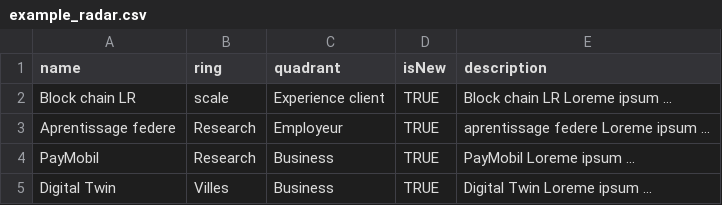
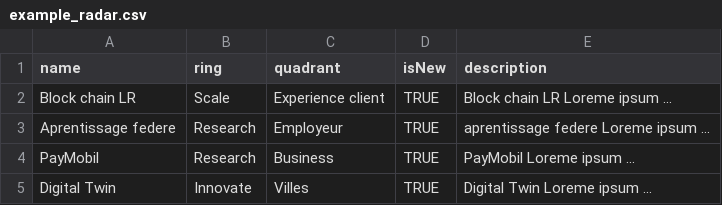
Before and after one commit to rababbel/Fichiers, a CSV file: example_radar.csv, drawn as a sheet.

Commit message:
Update example_radar.csv

```diff
--- a/example_radar.csv
+++ b/example_radar.csv
@@ -1,5 +1,5 @@
 name,ring,quadrant,isNew,description
-Block chain LR,scale,Experience client,TRUE,"Block chain LR Loreme ipsum ..."
+Block chain LR,Scale,Experience client,TRUE,"Block chain LR Loreme ipsum ..."
 Aprentissage federe,Research,Employeur,TRUE,"aprentissage federe Loreme ipsum ..."
 PayMobil,Research,Business,TRUE,"PayMobil Loreme ipsum ..."
-Digital Twin,Villes,Business,TRUE,"Digital Twin Loreme ipsum ..."
+Digital Twin,Innovate,Villes,TRUE,"Digital Twin Loreme ipsum ..."
```
